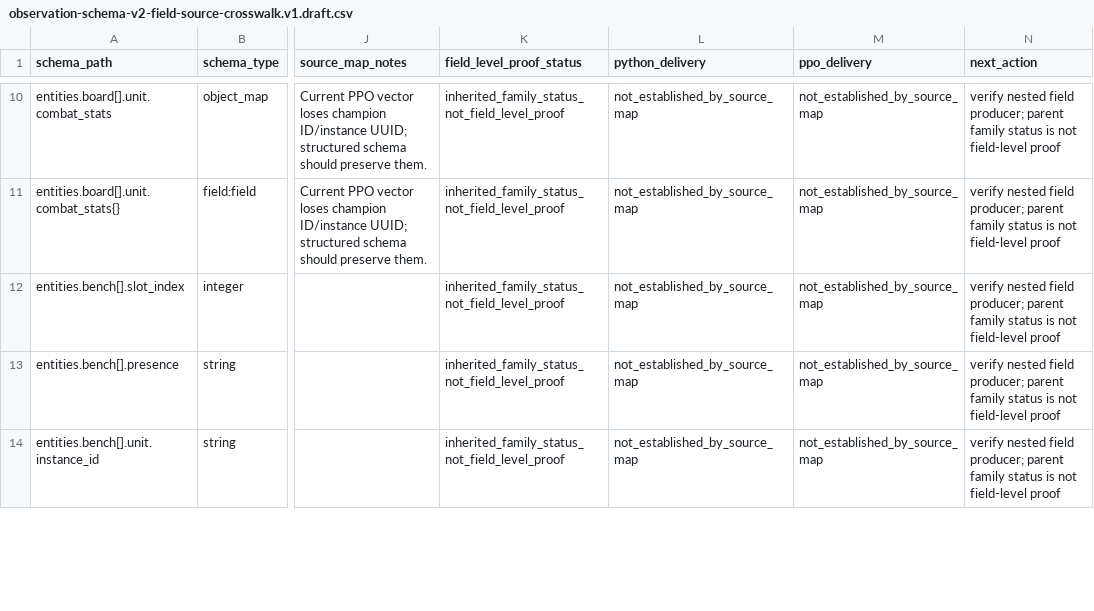
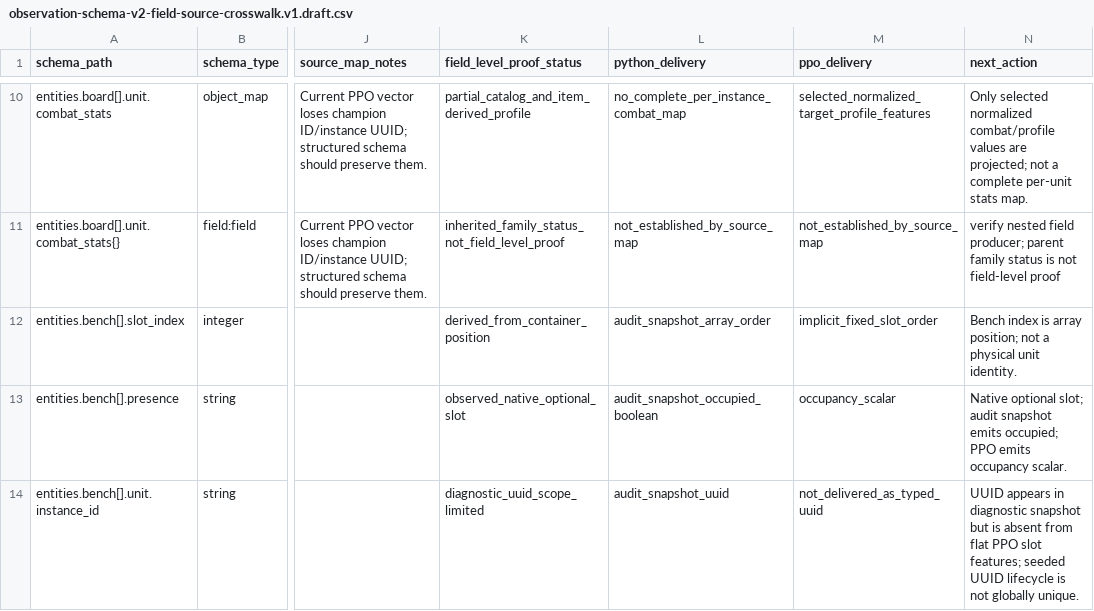
Before and after one commit to victoremilianosilva/ia-tft-manager, a CSV file: spec/observation-schema-v2-field-source-crosswalk.v1.draft.csv, drawn as a sheet; only a part is shown, gaps mark what is left out; the diff covers the shown part only; the diff names each change by its address in the sheet, - before the commit and + after, or states it on an @@ line.

Commit message:
docs: reconcile unit and item field evidence in crosswalk

```diff
--- a/spec/observation-schema-v2-field-source-crosswalk.v1.draft.csv
+++ b/spec/observation-schema-v2-field-source-crosswalk.v1.draft.csv
-K10 (field_level_proof_status): inherited_family_status_not_field_level_proof
+K10 (field_level_proof_status): partial_catalog_and_item_derived_profile
-L10 (python_delivery): not_established_by_source_map
+L10 (python_delivery): no_complete_per_instance_combat_map
-M10 (ppo_delivery): not_established_by_source_map
+M10 (ppo_delivery): selected_normalized_target_profile_features
-N10 (next_action): verify nested field producer; parent family status is not field-level proof
+N10 (next_action): Only selected normalized combat/profile values are projected; not a complete per-unit stats map.
-K12 (field_level_proof_status): inherited_family_status_not_field_level_proof
+K12 (field_level_proof_status): derived_from_container_position
-L12 (python_delivery): not_established_by_source_map
+L12 (python_delivery): audit_snapshot_array_order
-M12 (ppo_delivery): not_established_by_source_map
+M12 (ppo_delivery): implicit_fixed_slot_order
-N12 (next_action): verify nested field producer; parent family status is not field-level proof
+N12 (next_action): Bench index is array position; not a physical unit identity.
-K13 (field_level_proof_status): inherited_family_status_not_field_level_proof
+K13 (field_level_proof_status): observed_native_optional_slot
-L13 (python_delivery): not_established_by_source_map
+L13 (python_delivery): audit_snapshot_occupied_boolean
-M13 (ppo_delivery): not_established_by_source_map
+M13 (ppo_delivery): occupancy_scalar
-N13 (next_action): verify nested field producer; parent family status is not field-level proof
+N13 (next_action): Native optional slot; audit snapshot emits occupied; PPO emits occupancy scalar.
-K14 (field_level_proof_status): inherited_family_status_not_field_level_proof
+K14 (field_level_proof_status): diagnostic_uuid_scope_limited
-L14 (python_delivery): not_established_by_source_map
+L14 (python_delivery): audit_snapshot_uuid
-M14 (ppo_delivery): not_established_by_source_map
+M14 (ppo_delivery): not_delivered_as_typed_uuid
-N14 (next_action): verify nested field producer; parent family status is not field-level proof
+N14 (next_action): UUID appears in diagnostic snapshot but is absent from flat PPO slot features; seeded UUID lifecycle is not globally unique.
```
Also changed, not shown: 108 edited cells elsewhere in this file.
